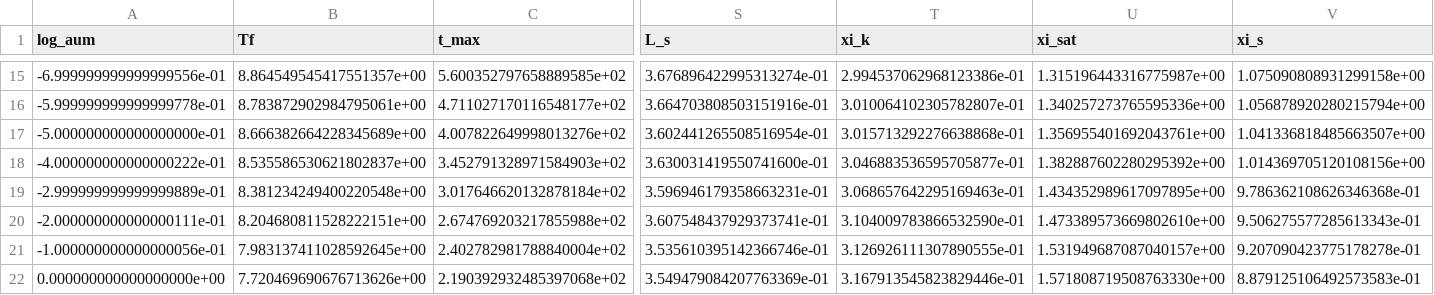
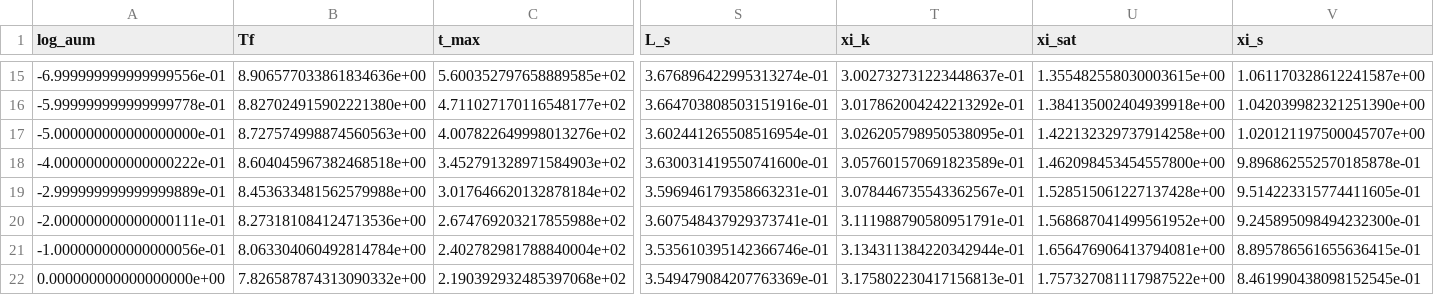
Before and after one commit to ACharletENSL/GAMMA_MWN, a CSV file: extracted_data/fullsweep_au_Th5e-7_RS.csv, drawn as a sheet; only a part is shown, gaps mark what is left out; the diff covers the shown part only; the diff names each change by its address in the sheet, - before the commit and + after, or states it on an @@ line.

```diff
--- a/extracted_data/fullsweep_au_Th5e-7_RS.csv
+++ b/extracted_data/fullsweep_au_Th5e-7_RS.csv
-B15 (Tf): 8.864549545417551357e+00
+B15 (Tf): 8.906577033861834636e+00
-T15 (xi_k): 2.994537062968123386e-01
+T15 (xi_k): 3.002732731223448637e-01
-U15 (xi_sat): 1.315196443316775987e+00
+U15 (xi_sat): 1.355482558030003615e+00
-V15 (xi_s): 1.075090808931299158e+00
+V15 (xi_s): 1.061170328612241587e+00
-B16 (Tf): 8.783872902984795061e+00
+B16 (Tf): 8.827024915902221380e+00
-T16 (xi_k): 3.010064102305782807e-01
+T16 (xi_k): 3.017862004242213292e-01
-U16 (xi_sat): 1.340257273765595336e+00
+U16 (xi_sat): 1.384135002404939918e+00
-V16 (xi_s): 1.056878920280215794e+00
+V16 (xi_s): 1.042039982321251390e+00
-B17 (Tf): 8.666382664228345689e+00
+B17 (Tf): 8.727574998874560563e+00
-T17 (xi_k): 3.015713292276638868e-01
+T17 (xi_k): 3.026205798950538095e-01
-U17 (xi_sat): 1.356955401692043761e+00
+U17 (xi_sat): 1.422132329737914258e+00
-V17 (xi_s): 1.041336818485663507e+00
+V17 (xi_s): 1.020121197500045707e+00
-B18 (Tf): 8.535586530621802837e+00
+B18 (Tf): 8.604045967382468518e+00
-T18 (xi_k): 3.046883536595705877e-01
+T18 (xi_k): 3.057601570691823589e-01
-U18 (xi_sat): 1.382887602280295392e+00
+U18 (xi_sat): 1.462098453454557800e+00
-V18 (xi_s): 1.014369705120108156e+00
+V18 (xi_s): 9.896862552570185878e-01
-B19 (Tf): 8.381234249400220548e+00
+B19 (Tf): 8.453633481562579988e+00
-T19 (xi_k): 3.068657642295169463e-01
+T19 (xi_k): 3.078446735543362567e-01
-U19 (xi_sat): 1.434352989617097895e+00
+U19 (xi_sat): 1.528515061227137428e+00
-V19 (xi_s): 9.786362108626346368e-01
+V19 (xi_s): 9.514223315774411605e-01
-B20 (Tf): 8.204680811528222151e+00
+B20 (Tf): 8.273181084124713536e+00
-T20 (xi_k): 3.104009783866532590e-01
+T20 (xi_k): 3.111988790580951791e-01
-U20 (xi_sat): 1.473389573669802610e+00
+U20 (xi_sat): 1.568687041499561952e+00
-V20 (xi_s): 9.506275577285613343e-01
+V20 (xi_s): 9.245895098494232300e-01
-B21 (Tf): 7.983137411028592645e+00
+B21 (Tf): 8.063304060492814784e+00
-T21 (xi_k): 3.126926111307890555e-01
+T21 (xi_k): 3.134311384220342944e-01
-U21 (xi_sat): 1.531949687087040157e+00
+U21 (xi_sat): 1.656476906413794081e+00
-V21 (xi_s): 9.207090423775178278e-01
+V21 (xi_s): 8.895786561655636415e-01
-B22 (Tf): 7.720469690676713626e+00
+B22 (Tf): 7.826587874313090332e+00
-T22 (xi_k): 3.167913545823829446e-01
+T22 (xi_k): 3.175802230417156813e-01
-U22 (xi_sat): 1.571808719508763330e+00
+U22 (xi_sat): 1.757327081117987522e+00
-V22 (xi_s): 8.879125106492573583e-01
+V22 (xi_s): 8.461990438098152545e-01
```
Also changed, not shown: 147 edited cells elsewhere in this file, extracted_data/fullsweep_au_Th5e-7_FS.csv.
